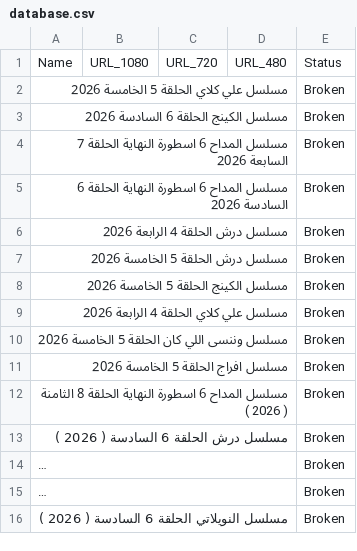
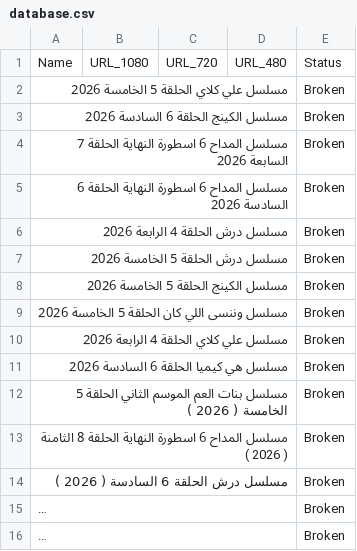
Before and after one commit to OmarLalgerino/GO-RS, a CSV file: database.csv, drawn as a sheet; long unchanged cells end in …; removed rows and columns are numbered as before the commit, all else as after; the diff names each change by its address in the sheet, - before the commit and + after, or states it on an @@ line.

Commit message:
Update Movies Database

```diff
--- a/database.csv
+++ b/database.csv
+row 9: مسلسل وننسى اللي كان الحلقة 5 الخامسة 2026 |  |  |  | Broken
-A11: مسلسل وننسى اللي كان الحلقة 5 الخامسة 2026
+A11: مسلسل هي كيميا الحلقة 6 السادسة 2026
-A12: مسلسل افراج الحلقة 5 الخامسة 2026
+A12: مسلسل بنات العم الموسم الثاني الحلقة 5 الخامسة ( 2026 )
-row 16: مسلسل النويلاتي الحلقة 6 السادسة ( 2026 ) |  |  |  | Broken
```
